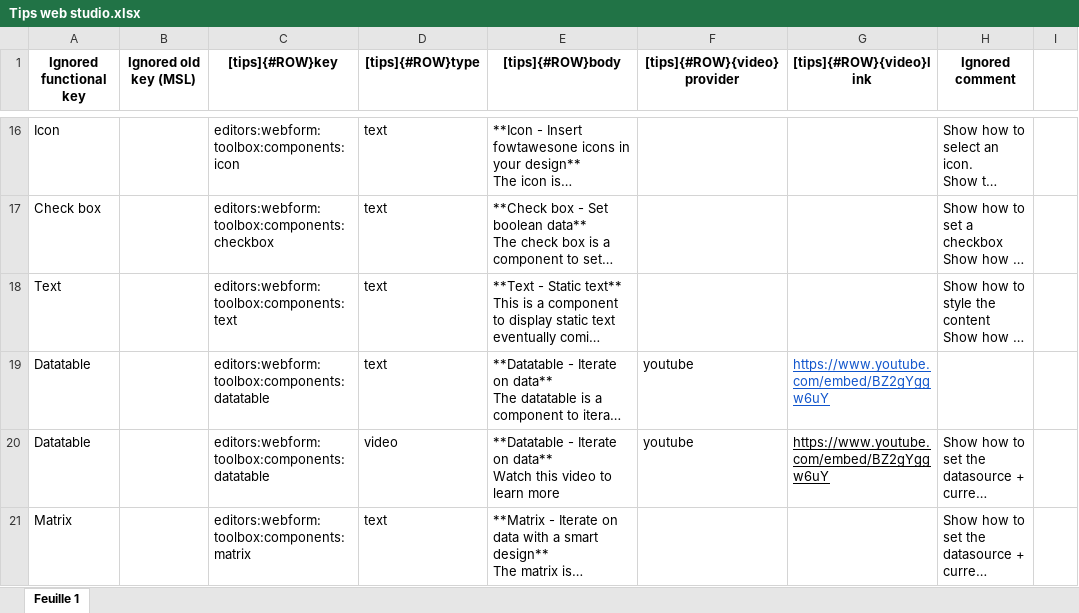
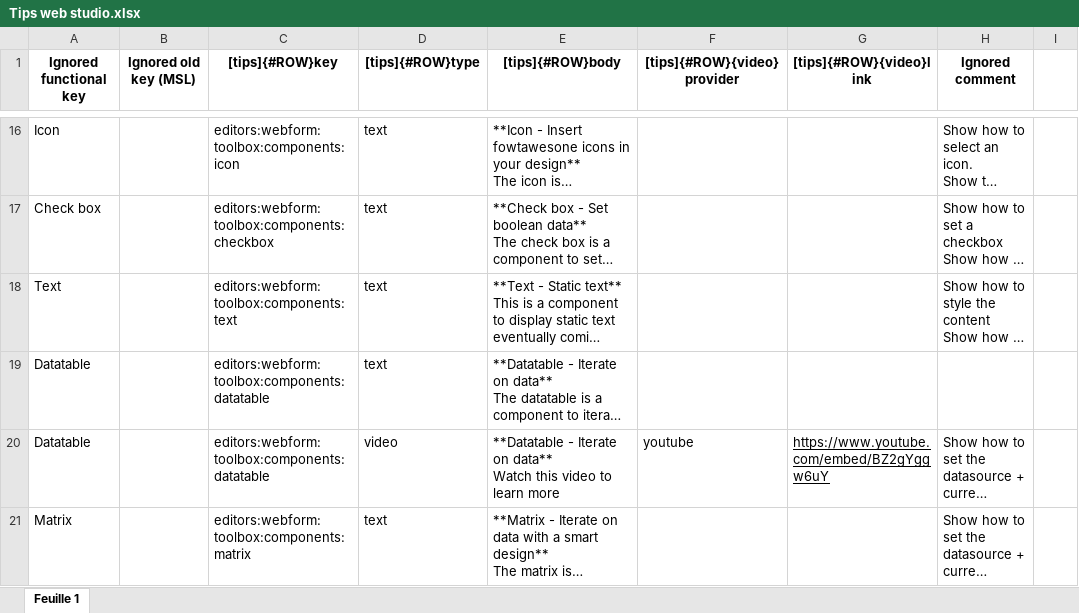
Before and after one commit to 4d/Web-studio-TIPS, an Excel workbook: Tips web studio.xlsx, sheet Feuille 1, drawn as a sheet; only a part is shown, gaps mark what is left out; long unchanged cells end in …; values as stored, in another font and other column widths than the file's, no borders; charts and pictures not drawn; the diff names each change by its address in the sheet, - before the commit and + after, or states it on an @@ line.

```diff
--- a/Tips web studio.xlsx (sheet Feuille 1)
+++ b/Tips web studio.xlsx (sheet Feuille 1)
-F19 ([tips]{#ROW}{video}provider): youtube
+F19 ([tips]{#ROW}{video}provider): (empty)
-G19 ([tips]{#ROW}{video}link): https://www.youtube.com/embed/BZ2gYggw6uY
+G19 ([tips]{#ROW}{video}link): (empty)
```
Also changed, not shown: 1 other file.
